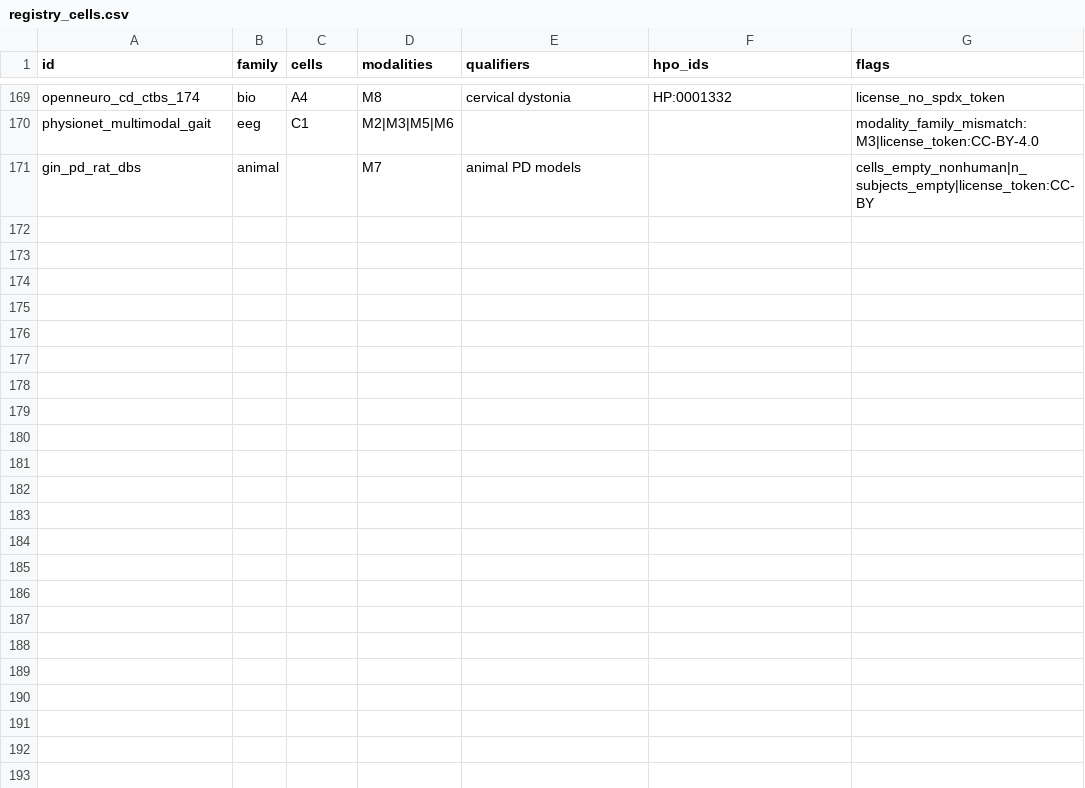
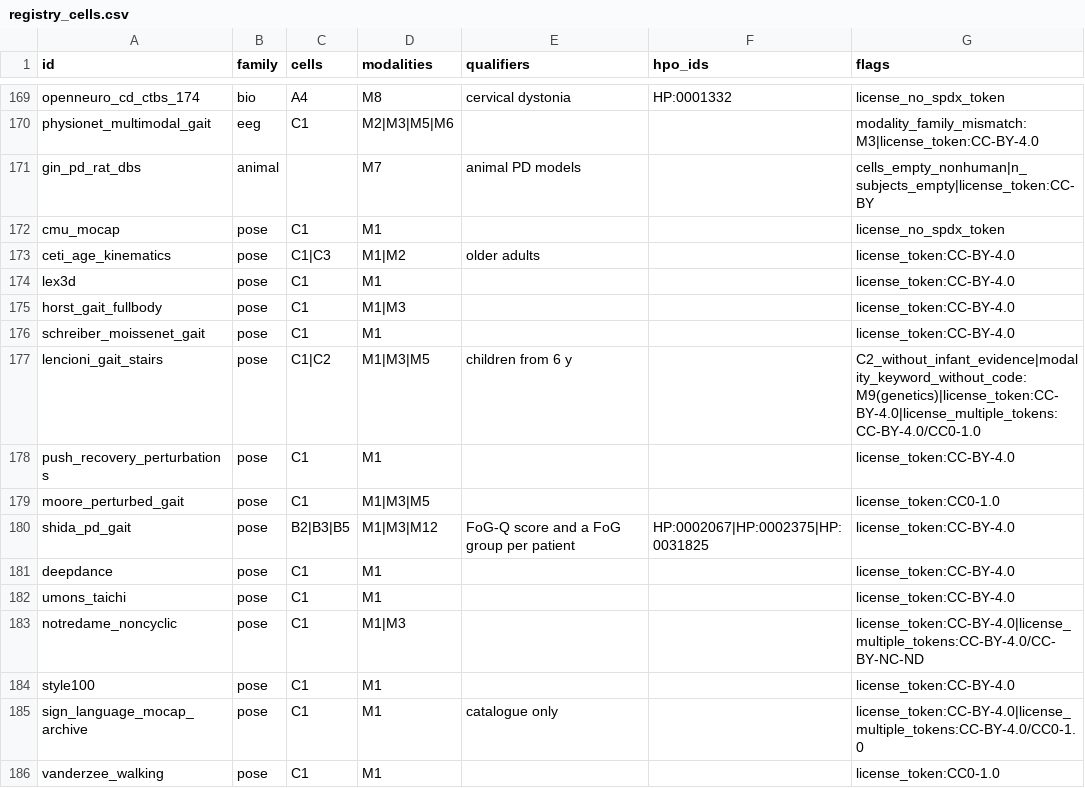
Before and after one commit to xaviervasques/moveatlas, a CSV file: docs/registry_cells.csv, drawn as a sheet; only a part is shown, gaps mark what is left out; the diff names each change by its address in the sheet, - before the commit and + after, or states it on an @@ line.

```diff
--- a/docs/registry_cells.csv
+++ b/docs/registry_cells.csv
+row 172: cmu_mocap | pose | C1 | M1 |  |  | license_no_spdx_token
+row 173: ceti_age_kinematics | pose | C1|C3 | M1|M2 | older adults |  | license_token:CC-BY-4.0
+row 174: lex3d | pose | C1 | M1 |  |  | license_token:CC-BY-4.0
+row 175: horst_gait_fullbody | pose | C1 | M1|M3 |  |  | license_token:CC-BY-4.0
+row 176: schreiber_moissenet_gait | pose | C1 | M1 |  |  | license_token:CC-BY-4.0
+row 177: lencioni_gait_stairs | pose | C1|C2 | M1|M3|M5 | children from 6 y |  | C2_without_infant_evidence|modality_keyword_without_code:M9(genetics)|license_token:CC-BY-4.0|license_multiple_tokens:CC-BY-4.0/CC0-1.0
+row 178: push_recovery_perturbations | pose | C1 | M1 |  |  | license_token:CC-BY-4.0
+row 179: moore_perturbed_gait | pose | C1 | M1|M3|M5 |  |  | license_token:CC0-1.0
+row 180: shida_pd_gait | pose | B2|B3|B5 | M1|M3|M12 | FoG-Q score and a FoG group per patient | HP:0002067|HP:0002375|HP:0031825 | license_token:CC-BY-4.0
+row 181: deepdance | pose | C1 | M1 |  |  | license_token:CC-BY-4.0
+row 182: umons_taichi | pose | C1 | M1 |  |  | license_token:CC-BY-4.0
+row 183: notredame_noncyclic | pose | C1 | M1|M3 |  |  | license_token:CC-BY-4.0|license_multiple_tokens:CC-BY-4.0/CC-BY-NC-ND
+row 184: style100 | pose | C1 | M1 |  |  | license_token:CC-BY-4.0
+row 185: sign_language_mocap_archive | pose | C1 | M1 | catalogue only |  | license_token:CC-BY-4.0|license_multiple_tokens:CC-BY-4.0/CC0-1.0
+row 186: vanderzee_walking | pose | C1 | M1 |  |  | license_token:CC0-1.0
```
Also changed, not shown: docs/license_matrix.csv, moveatlas/data/license_matrix.csv, 52 other files.
